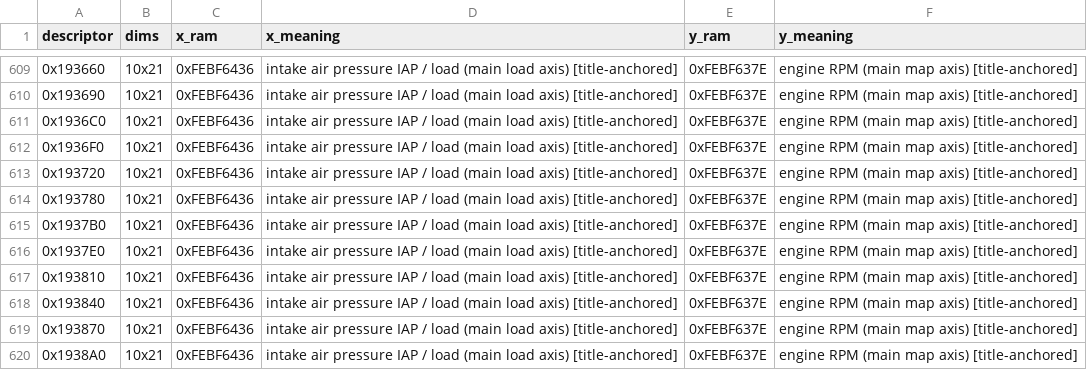
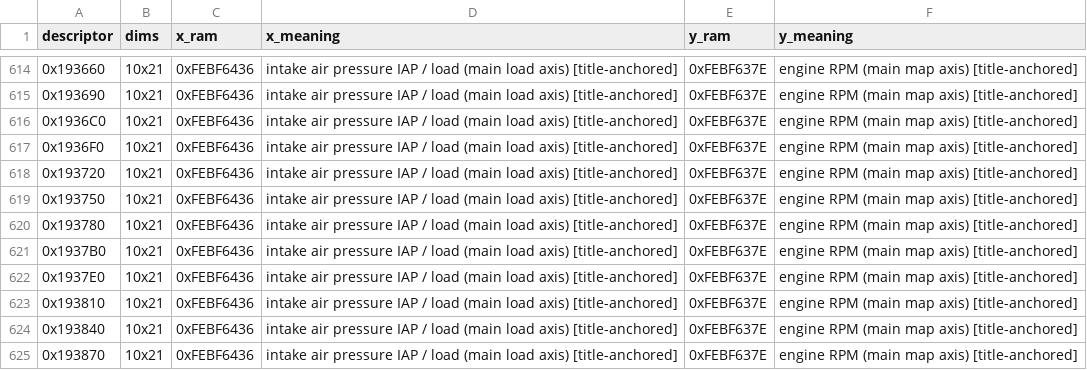
Before and after one commit to clintchipley21-ui/Gen-3-hayabusa-binary-and-xdf, a CSV file: gsxr-1000/docs/map-inputs.csv, drawn as a sheet; only a part is shown, gaps mark what is left out; the shorter side is filled out with more unchanged rows; the diff covers the shown part only.

```diff
--- a/gsxr-1000/docs/map-inputs.csv
+++ b/gsxr-1000/docs/map-inputs.csv
@@ -613,2 +618,3 @@ descriptor,dims,x_ram,x_meaning,y_ram,y_meaning
 0x193720,10x21,0xFEBF6436,intake air pressure IAP / load (main load axis) [title-anchored],0xFEBF637E,engine RPM (main map axis) [title-anchored]
+0x193750,10x21,0xFEBF6436,intake air pressure IAP / load (main load axis) [title-anchored],0xFEBF637E,engine RPM (main map axis) [title-anchored]
 0x193780,10x21,0xFEBF6436,intake air pressure IAP / load (main load axis) [title-anchored],0xFEBF637E,engine RPM (main map axis) [title-anchored]
```
Also changed, not shown: 5 added rows elsewhere in this file, gsxr-1000/docs/variables.csv, 9 other files.
